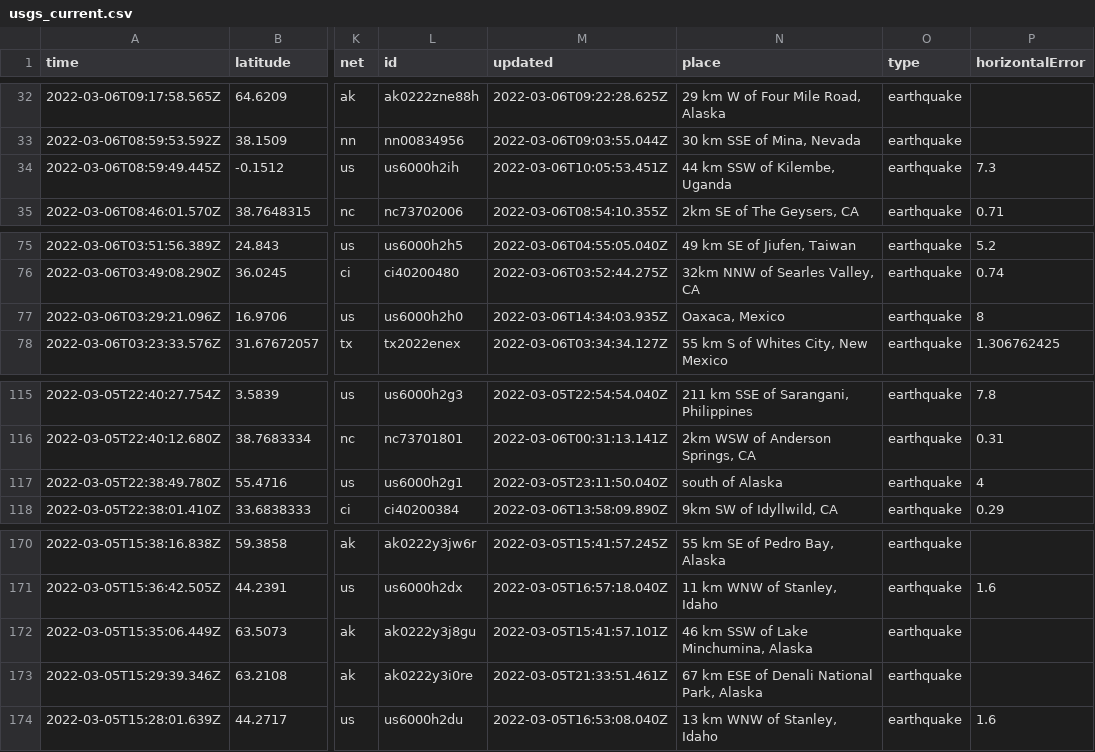
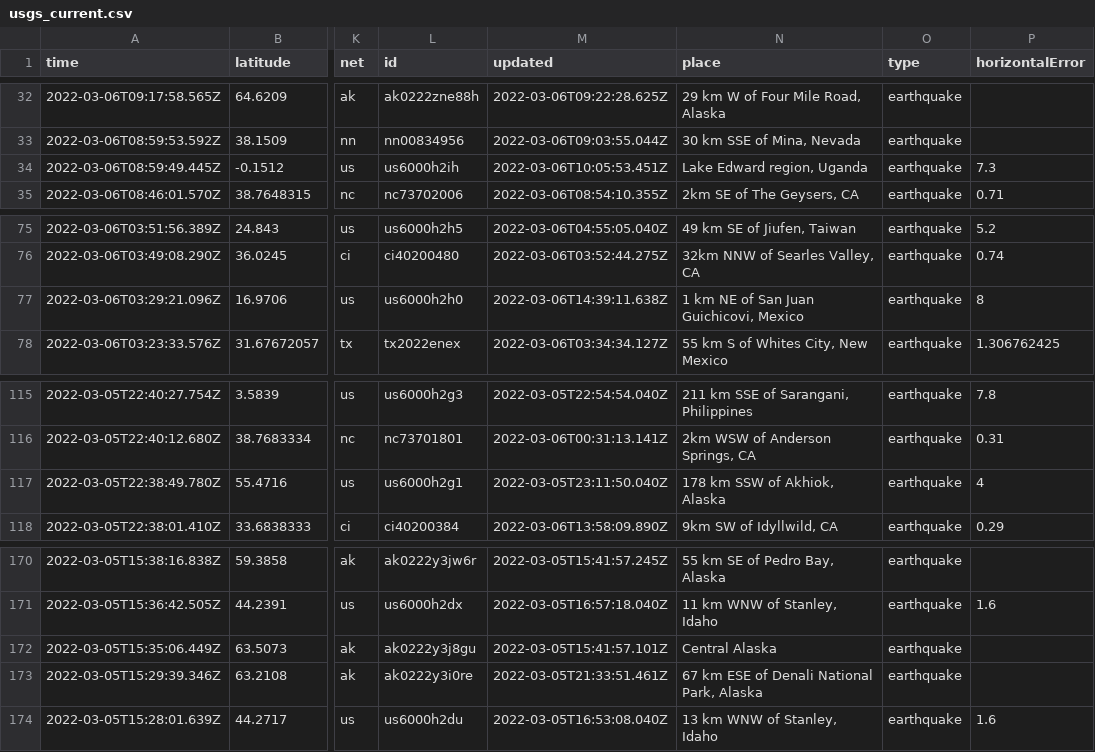
Before and after one commit to johnstont05/nicar22-github-actions, a CSV file: usgs_current.csv, drawn as a sheet; only a part is shown, gaps mark what is left out; the diff names each change by its address in the sheet, - before the commit and + after, or states it on an @@ line.

```diff
--- a/usgs_current.csv
+++ b/usgs_current.csv
-N34 (place): 44 km SSW of Kilembe, Uganda
+N34 (place): Lake Edward region, Uganda
-M77 (updated): 2022-03-06T14:34:03.935Z
+M77 (updated): 2022-03-06T14:39:11.638Z
-N77 (place): Oaxaca, Mexico
+N77 (place): 1 km NE of San Juan Guichicovi, Mexico
-N117 (place): south of Alaska
+N117 (place): 178 km SSW of Akhiok, Alaska
-N172 (place): 46 km SSW of Lake Minchumina, Alaska
+N172 (place): Central Alaska
```
